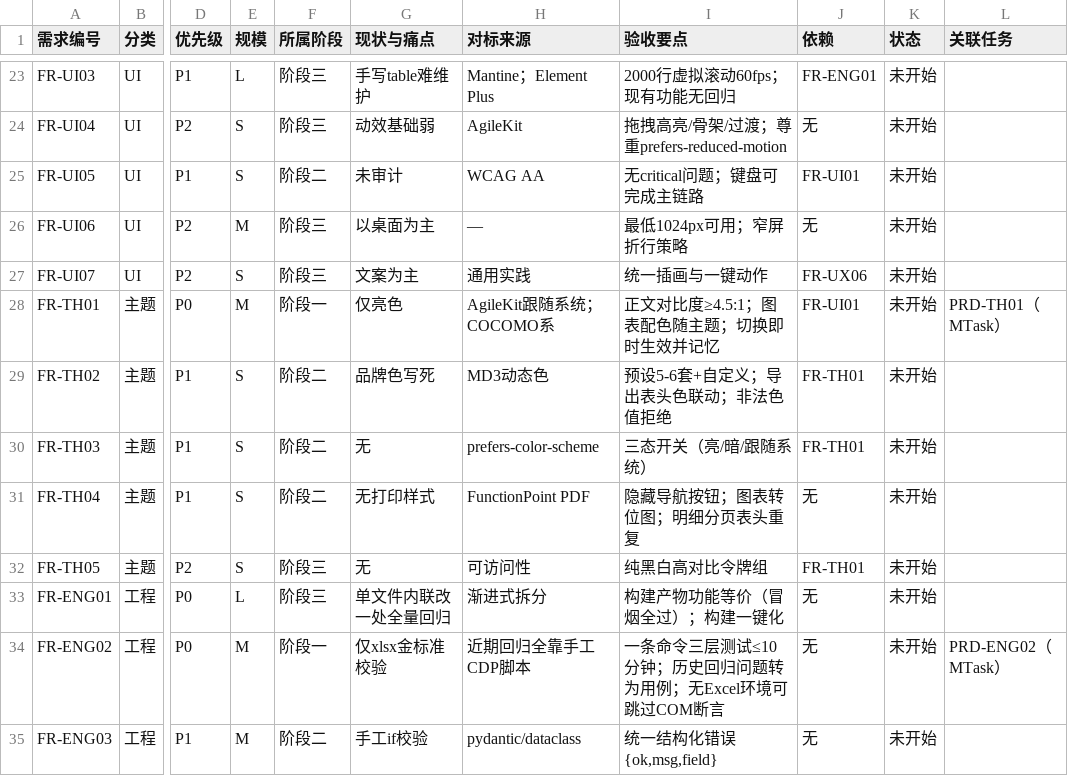
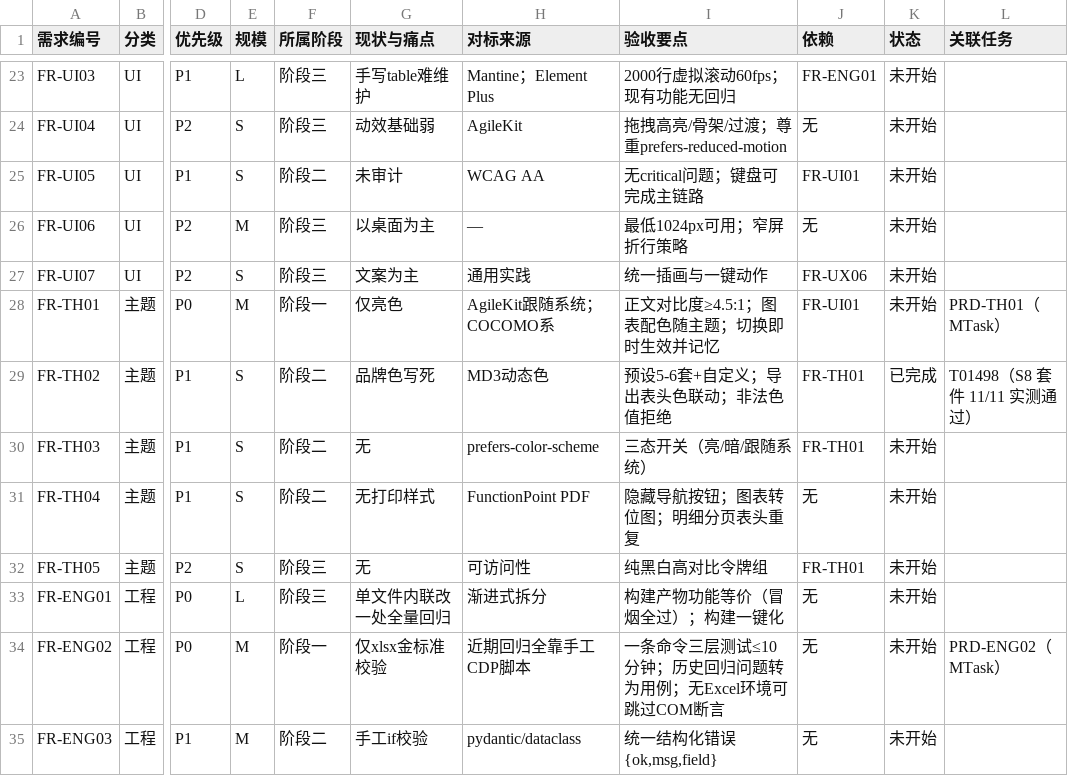
Before and after one commit to wangnan05563/evaluation, a CSV file: docs/需求跟踪矩阵.csv, drawn as a sheet; only a part is shown, gaps mark what is left out; the diff names each change by its address in the sheet, - before the commit and + after, or states it on an @@ line.

Commit message:
T01498 FR-TH02 主题色定制：核实已实现 + 补齐自动化验证
单据「未检出」结论来自错误检索词（grep 主题色/accentColor/themeColor，
实际实现用 BRAND_PRESETS/applyBrand/wl_brand 命名）。三个验收点均已实现：
- 预设 6 套：06_m5 BRAND_PRESETS
- 自定义：#brandCustom 文本 + #brandPick 取色器
- 导出表头色联动：server 取 brand_color → _recolor_header 重着色「规模估算」sheet
- 非法色值拒绝：前端 applyBrand 正则 + 后端 validators 抛 VErr → 400（双端）

本单代码零改动，仅补测试与矩阵：
- 新增 tests/ui_theme.mjs（S8，11 项断言）：CDP 真实点选色板/输非法值/真实
  /api/generate，再用 openpyxl 打开落盘 xlsx 反查表头 fgColor
- tests/run.mjs：注册 S8；向 UI 套件透传 WE_DATA（定位产物）与 PYTHON（需 openpyxl）
- 矩阵 FR-TH02 状态 未开始 → 已完成

测试期澄清的两个事实（已写入探针注释，避免后人重踩）：
- _recolor_header 只作用于 wb["规模估算"]，不是 sheetnames[0]（「项目特征」）
- 母版原始表头是 theme 型填充，重着色后才变 rgb 型；探针须同时采集两种

验证：S8 11/11 全绿；全量 npm test 7/7 套件全绿（S6 flaky 跳过）

```diff
--- a/docs/需求跟踪矩阵.csv
+++ b/docs/需求跟踪矩阵.csv
-K29 (状态): 未开始
+K29 (状态): 已完成
-L29 (关联任务): (empty)
+L29 (关联任务): T01498（S8 套件 11/11 实测通过）
```
Also changed, not shown: 2 other files.
